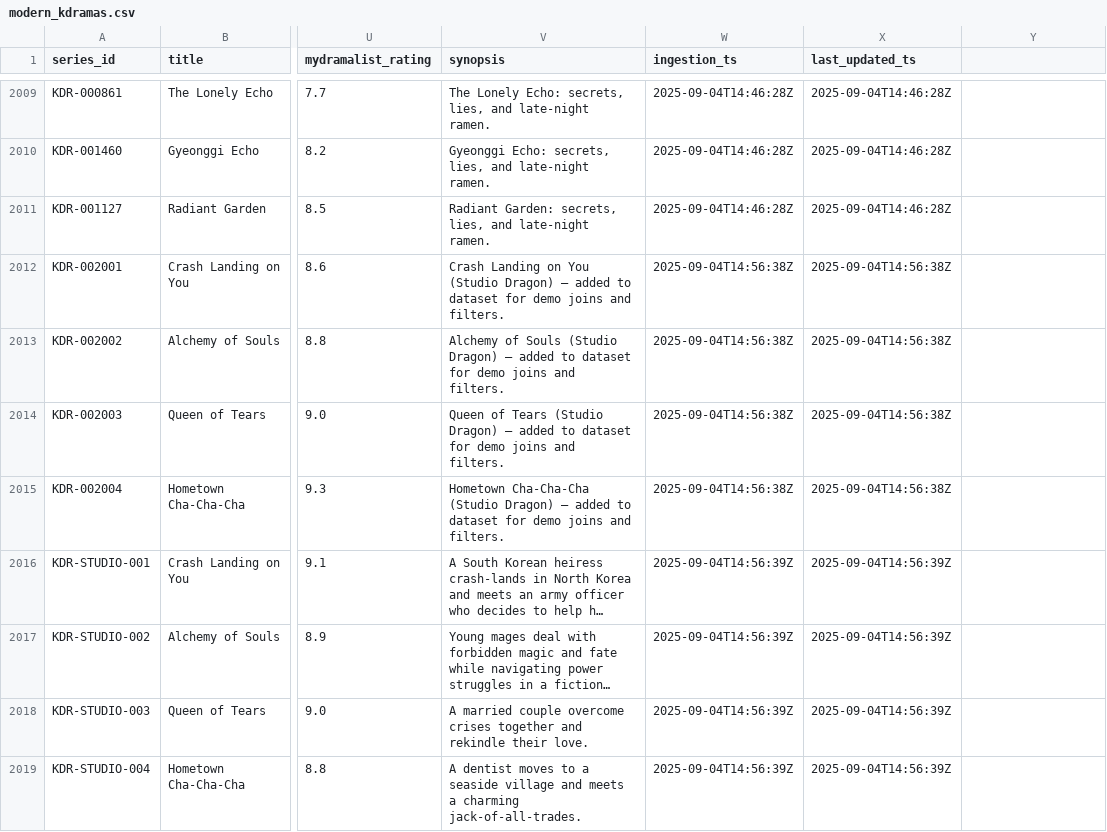
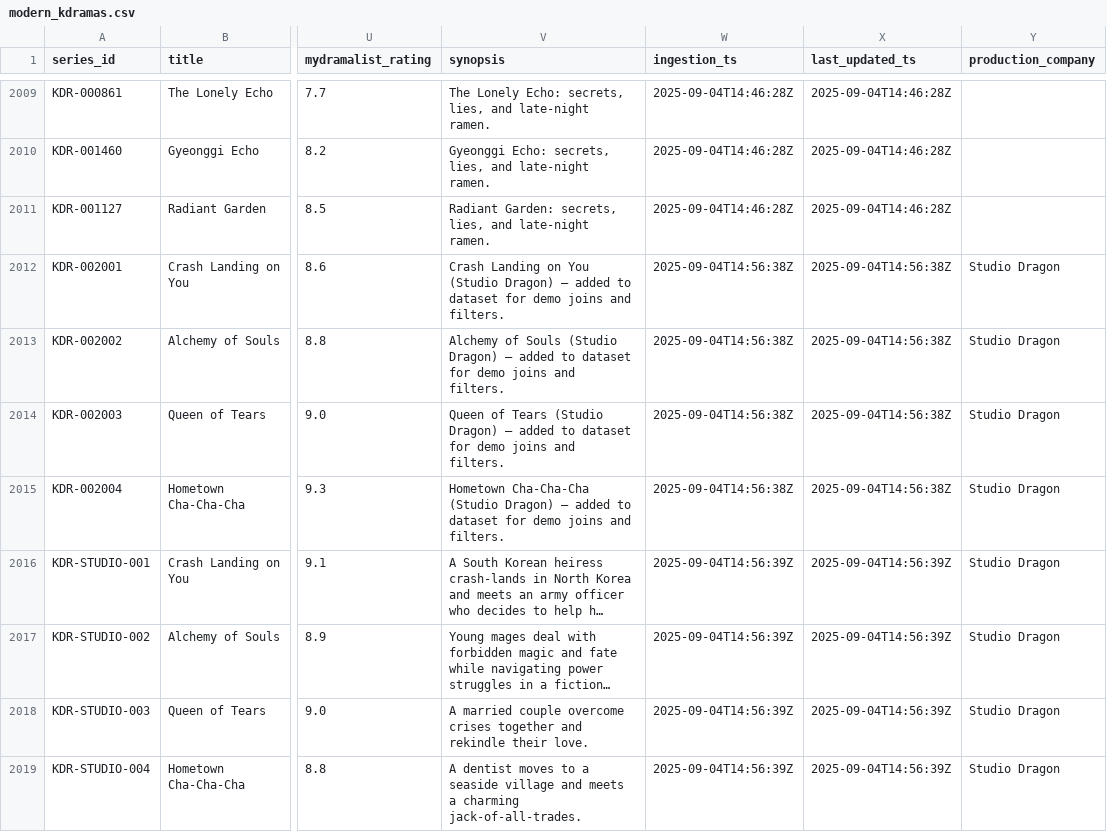
Before and after one commit to erik1066/example-data, a CSV file: modern_kdramas.csv, drawn as a sheet; only a part is shown, gaps mark what is left out; long unchanged cells end in …; the diff names each change by its address in the sheet, - before the commit and + after, or states it on an @@ line.

Commit message:
Updated

```diff
--- a/modern_kdramas.csv
+++ b/modern_kdramas.csv
-Y1: (empty)
+Y1: production_company
-Y2012:Y2019 (production_company): (empty)
+Y2012:Y2019 (production_company): Studio Dragon
```
